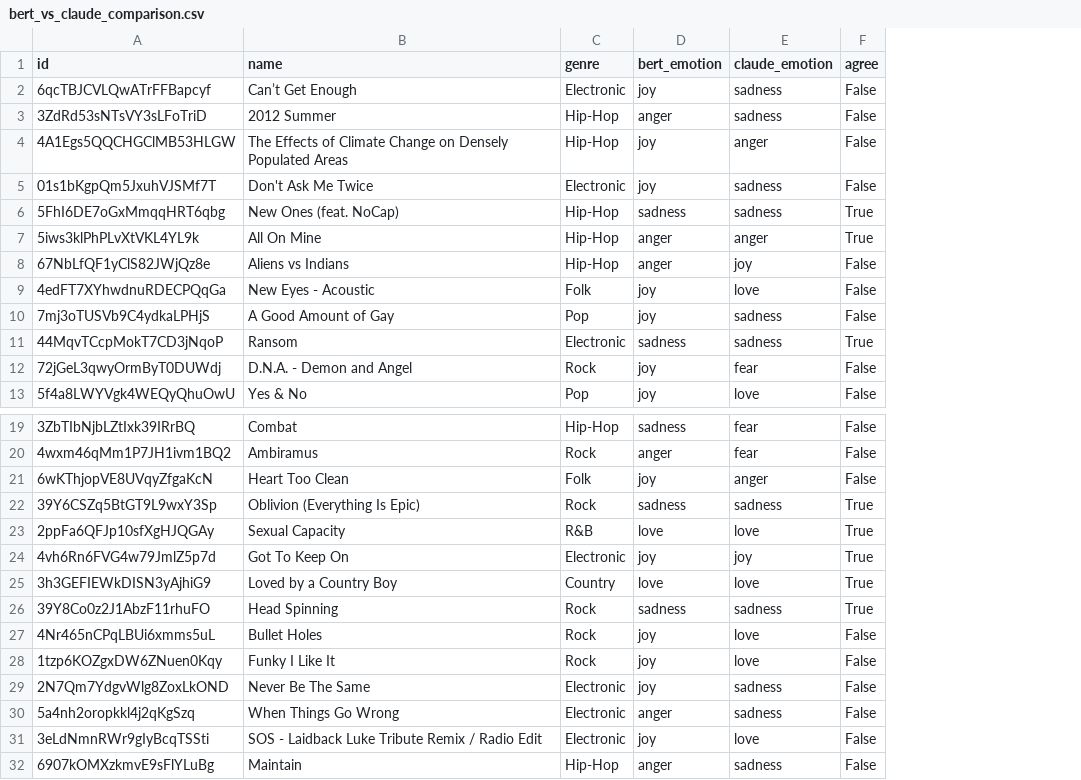
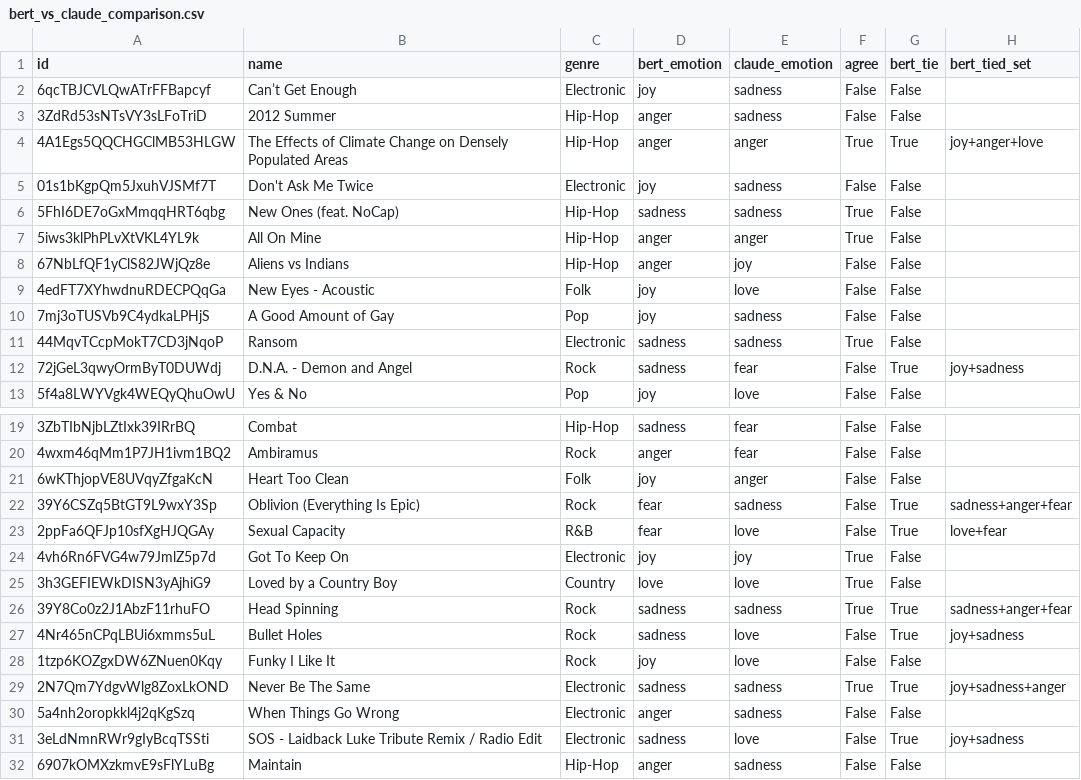
Before and after one commit to krizantemum/How-Time-Flies, a CSV file: sample_output/bert_vs_claude_comparison.csv, drawn as a sheet; only a part is shown, gaps mark what is left out; the diff covers the shown part only; the diff names each change by its address in the sheet, - before the commit and + after, or states it on an @@ line.

Commit message:
bert tie breaking

```diff
--- a/sample_output/bert_vs_claude_comparison.csv
+++ b/sample_output/bert_vs_claude_comparison.csv
+column G (bert_tie), rows 2-13: False | False | True | False | False | False | False | False | False | False | True | False; rows 19-32: False | False | False | True | True | False | False | True | True | False | True | False | True | False
+column H (bert_tied_set), rows 4-12: joy+anger+love |  |  |  |  |  |  |  | joy+sadness; rows 22-31: sadness+anger+fear | love+fear |  |  | sadness+anger+fear | joy+sadness |  | joy+sadness+anger |  | joy+sadness
-D4 (bert_emotion): joy
+D4 (bert_emotion): anger
-F4 (agree): False
+F4 (agree): True
-D12 (bert_emotion): joy
+D12 (bert_emotion): sadness
-D22 (bert_emotion): sadness
+D22 (bert_emotion): fear
-F22:F23 (agree): True
+F22:F23 (agree): False
-D23 (bert_emotion): love
+D23 (bert_emotion): fear
-D27 (bert_emotion): joy
+D27 (bert_emotion): sadness
-D29 (bert_emotion): joy
+D29 (bert_emotion): sadness
-F29 (agree): False
+F29 (agree): True
-D31 (bert_emotion): joy
+D31 (bert_emotion): sadness
```
Also changed, not shown: 2 edited cells elsewhere in this file, report_figures/change_synthesis_by_year.csv, report_figures/emotion_trend_tests.csv, 8 other files.
